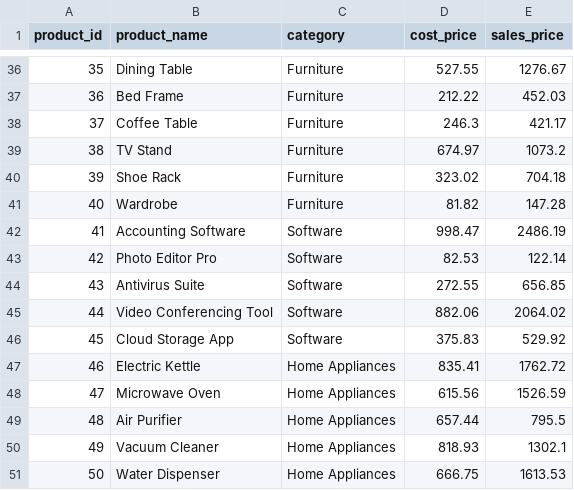
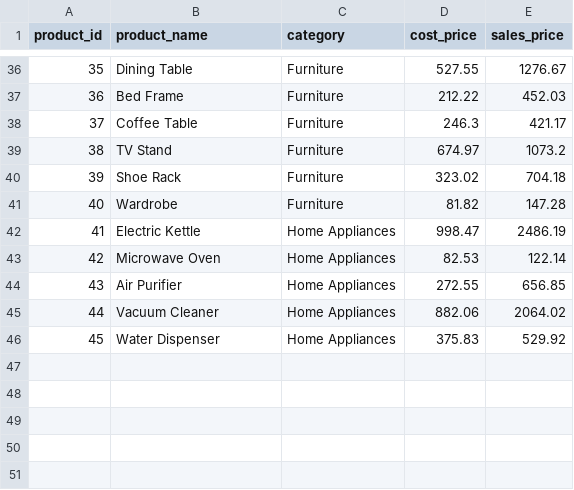
Before and after one commit to sayansaha934/insights_dashboard, a CSV file: backend/data/products.csv, drawn as a sheet; only a part is shown, gaps mark what is left out; removed rows and columns are numbered as before the commit, all else as after; the diff names each change by its address in the sheet, - before the commit and + after, or states it on an @@ line.

```diff
--- a/backend/data/products.csv
+++ b/backend/data/products.csv
-row 42: 41 | Accounting Software | Software | 998.47 | 2486.19
-row 43: 42 | Photo Editor Pro | Software | 82.53 | 122.14
-row 44: 43 | Antivirus Suite | Software | 272.55 | 656.85
-row 45: 44 | Video Conferencing Tool | Software | 882.06 | 2064.02
-row 46: 45 | Cloud Storage App | Software | 375.83 | 529.92
@@ column A (product_id) renumbered from row 42 down @@
-D42 (cost_price): 835.41
+D42 (cost_price): 998.47
-E42 (sales_price): 1762.72
+E42 (sales_price): 2486.19
-D43 (cost_price): 615.56
+D43 (cost_price): 82.53
-E43 (sales_price): 1526.59
+E43 (sales_price): 122.14
-D44 (cost_price): 657.44
+D44 (cost_price): 272.55
-E44 (sales_price): 795.5
+E44 (sales_price): 656.85
-D45 (cost_price): 818.93
+D45 (cost_price): 882.06
-E45 (sales_price): 1302.1
+E45 (sales_price): 2064.02
-D46 (cost_price): 666.75
+D46 (cost_price): 375.83
-E46 (sales_price): 1613.53
+E46 (sales_price): 529.92
```
Also changed, not shown: backend/data/customers.csv, backend/data/sales_transactions.csv, 6 other files.
